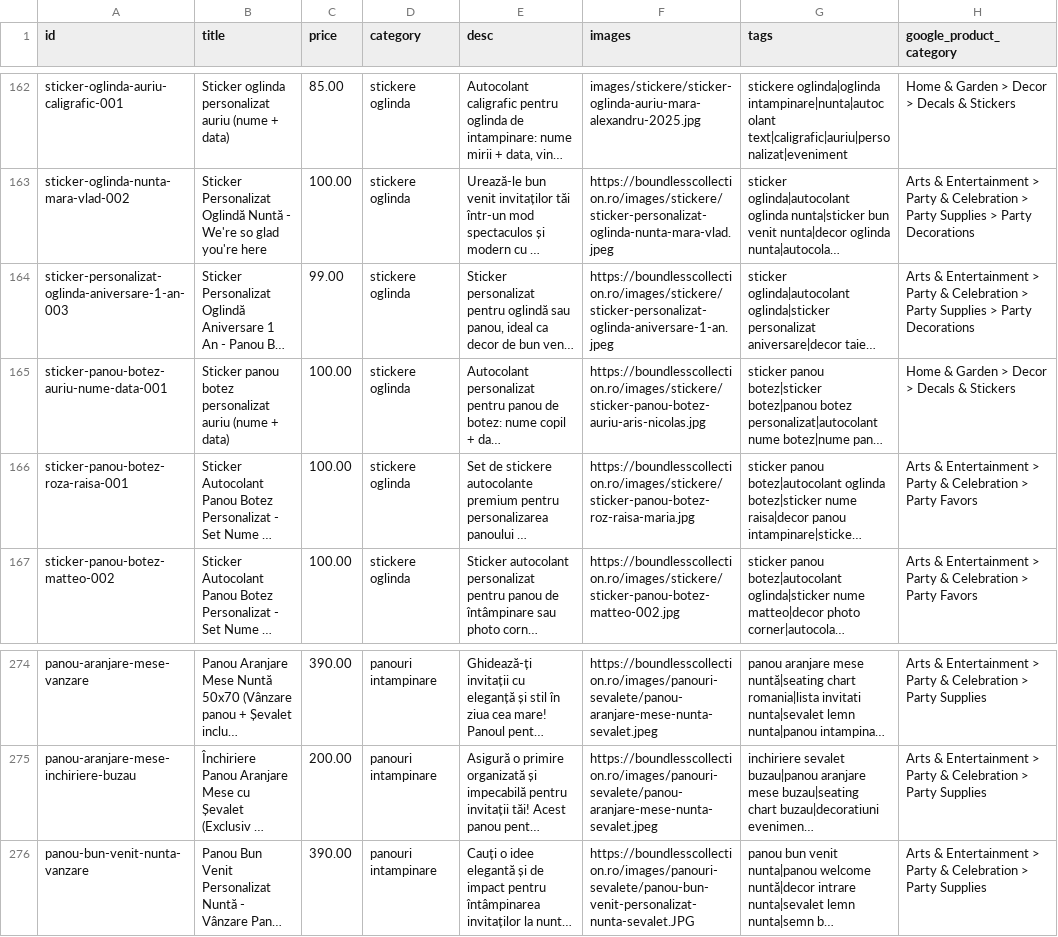
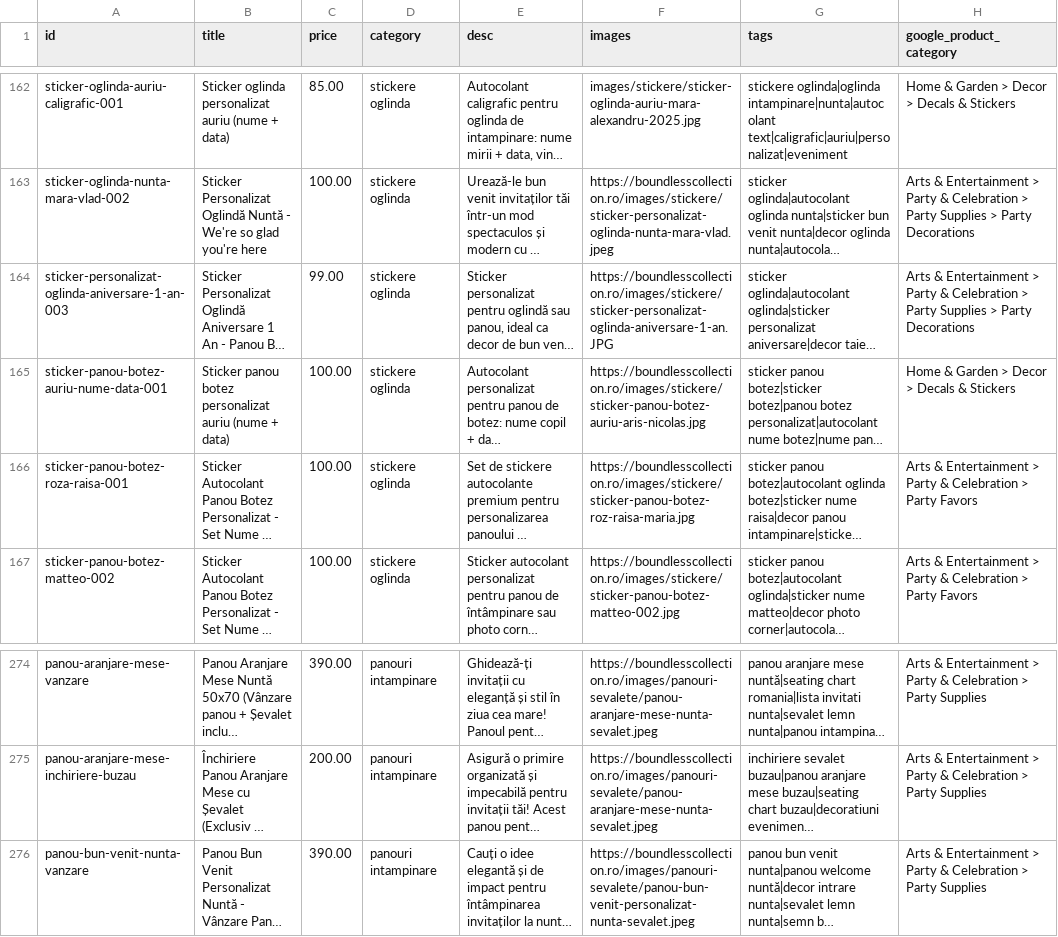
Before and after one commit to ionitadelia2-hub/boundlesscollection-site, a CSV file: content/products.csv, drawn as a sheet; only a part is shown, gaps mark what is left out; long unchanged cells end in …; the diff names each change by its address in the sheet, - before the commit and + after, or states it on an @@ line.

```diff
--- a/content/products.csv
+++ b/content/products.csv
-F164 (images): https://boundlesscollection.ro/images/stickere/sticker-personalizat-oglinda-aniversare-1-an.jpeg
+F164 (images): https://boundlesscollection.ro/images/stickere/sticker-personalizat-oglinda-aniversare-1-an.JPG
-F276 (images): https://boundlesscollection.ro/images/panouri-sevalete/panou-bun-venit-personalizat-nunta-sevalet.JPG
+F276 (images): https://boundlesscollection.ro/images/panouri-sevalete/panou-bun-venit-personalizat-nunta-sevalet.jpeg
```
Also changed, not shown: public/content/products.csv, public/feeds/products-merchant.csv, 4 other files.
